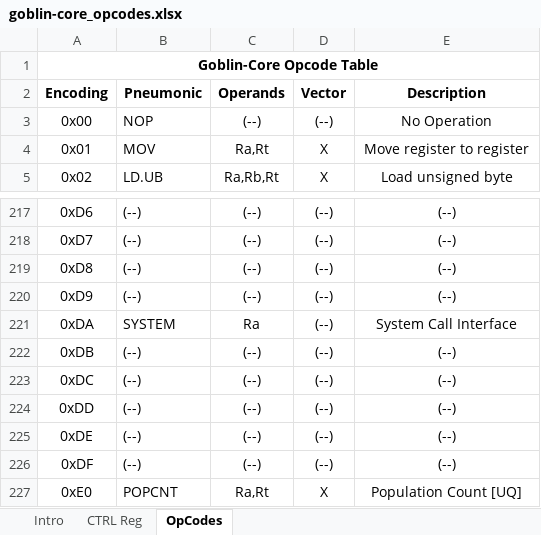
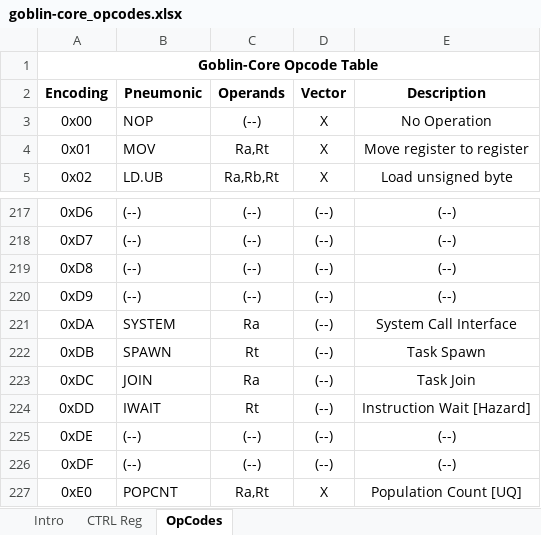
Before and after one commit to HackLinux/goblin-core, an Excel workbook: doc/goblin-core_opcodes.xlsx, sheet OpCodes, drawn as a sheet; only a part is shown, gaps mark what is left out; values as stored, in another font and other column widths than the file's, no borders; the diff names each change by its address in the sheet, - before the commit and + after, or states it on an @@ line.

Commit message:
adding new control register definitions and arch instructions

```diff
--- a/doc/goblin-core_opcodes.xlsx (sheet OpCodes)
+++ b/doc/goblin-core_opcodes.xlsx (sheet OpCodes)
-D3 (Vector): (--)
+D3 (Vector): X
-B222 (Pneumonic): (--)
+B222 (Pneumonic): SPAWN
-C222 (Operands): (--)
+C222 (Operands): Rt
-E222 (Description): (--)
+E222 (Description): Task Spawn
-B223 (Pneumonic): (--)
+B223 (Pneumonic): JOIN
-C223 (Operands): (--)
+C223 (Operands): Ra
-E223 (Description): (--)
+E223 (Description): Task Join
-B224 (Pneumonic): (--)
+B224 (Pneumonic): IWAIT
-C224 (Operands): (--)
+C224 (Operands): Rt
-E224 (Description): (--)
+E224 (Description): Instruction Wait [Hazard]
```
Also changed, not shown: sheet Intro.
